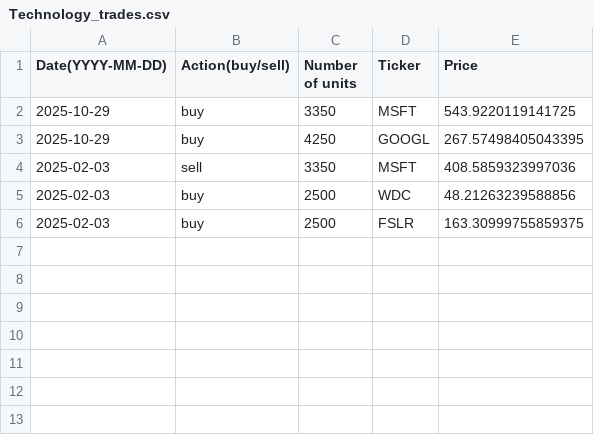
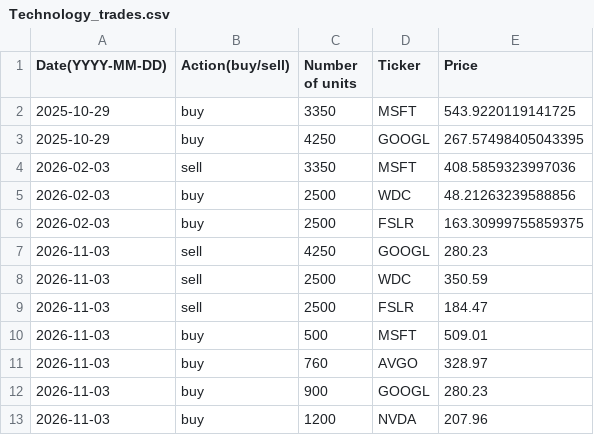
Before and after one commit to clojure-finance/hku-cim-trades, a CSV file: Completed_trades/Technology_trades.csv, drawn as a sheet.

Commit message:
Trades update

```diff
--- a/Completed_trades/Technology_trades.csv
+++ b/Completed_trades/Technology_trades.csv
@@ -3,4 +3,11 @@ Date(YYYY-MM-DD),Action(buy/sell),Number of units,Ticker,Price
 2025-10-29,buy,4250,GOOGL,267.57498405043395
-2025-02-03,sell,3350,MSFT,408.5859323997036
-2025-02-03,buy,2500,WDC,48.21263239588856
-2025-02-03,buy,2500,FSLR,163.30999755859375
+2026-02-03,sell,3350,MSFT,408.5859323997036
+2026-02-03,buy,2500,WDC,48.21263239588856
+2026-02-03,buy,2500,FSLR,163.30999755859375
+2026-11-03,sell,4250,GOOGL,280.23
+2026-11-03,sell,2500,WDC,350.59
+2026-11-03,sell,2500,FSLR,184.47
+2026-11-03,buy,500,MSFT,509.01
+2026-11-03,buy,760,AVGO,328.97
+2026-11-03,buy,900,GOOGL,280.23
+2026-11-03,buy,1200,NVDA,207.96
```
